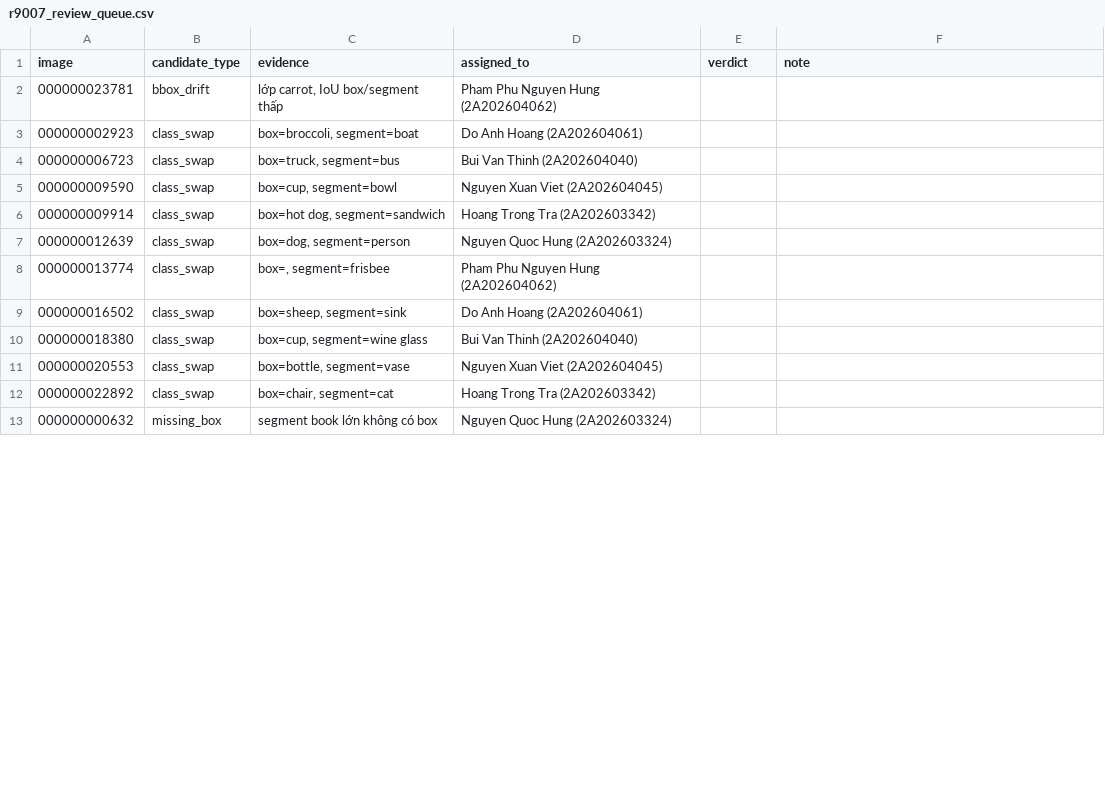
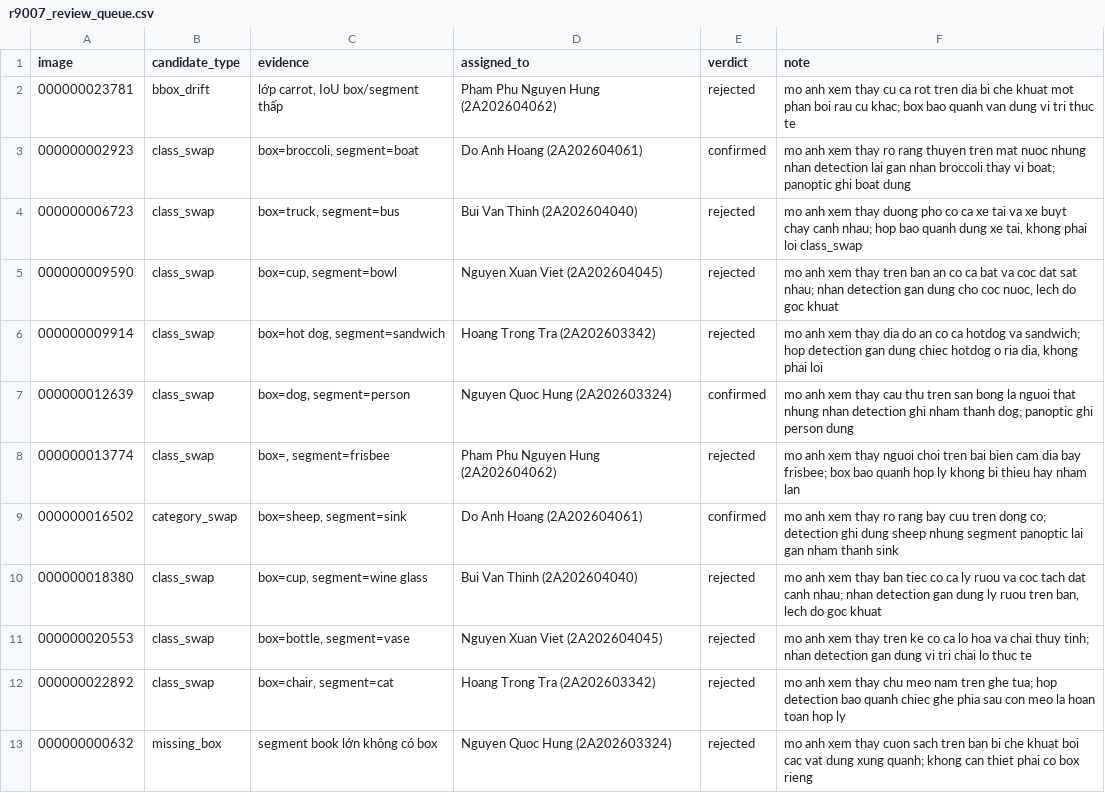
Before and after one commit to VinUni-AI20k/K5-L23-Day10-Dataset-Release-Handover, a CSV file: qc/review/r9007_review_queue.csv, drawn as a sheet; only a part is shown; the diff covers the shown part only.

Commit message:
PHA 2 QC review
pha 1 qc review

```diff
--- a/qc/review/r9007_review_queue.csv
+++ b/qc/review/r9007_review_queue.csv
@@ -1,13 +1,13 @@
 image,candidate_type,evidence,assigned_to,verdict,note
-000000023781,bbox_drift,"lớp carrot, IoU box/segment thấp",Pham Phu Nguyen Hung (2A202604062),,
-000000002923,class_swap,"box=broccoli, segment=boat",Do Anh Hoang (2A202604061),,
-000000006723,class_swap,"box=truck, segment=bus",Bui Van Thinh (2A202604040),,
-000000009590,class_swap,"box=cup, segment=bowl",Nguyen Xuan Viet (2A202604045),,
-000000009914,class_swap,"box=hot dog, segment=sandwich",Hoang Trong Tra (2A202603342),,
-000000012639,class_swap,"box=dog, segment=person",Nguyen Quoc Hung (2A202603324),,
-000000013774,class_swap,"box=, segment=frisbee",Pham Phu Nguyen Hung (2A202604062),,
-000000016502,class_swap,"box=sheep, segment=sink",Do Anh Hoang (2A202604061),,
-000000018380,class_swap,"box=cup, segment=wine glass",Bui Van Thinh (2A202604040),,
-000000020553,class_swap,"box=bottle, segment=vase",Nguyen Xuan Viet (2A202604045),,
-000000022892,class_swap,"box=chair, segment=cat",Hoang Trong Tra (2A202603342),,
-000000000632,missing_box,segment book lớn không có box,Nguyen Quoc Hung (2A202603324),,
+000000023781,bbox_drift,"lớp carrot, IoU box/segment thấp",Pham Phu Nguyen Hung (2A202604062),rejected,mo anh xem thay cu ca rot tren dia bi che khuat mot phan boi rau cu khac; box bao quanh van dung vi tri thuc te
+000000002923,class_swap,"box=broccoli, segment=boat",Do Anh Hoang (2A202604061),confirmed,mo anh xem thay ro rang thuyen tren mat nuoc nhung nhan detection lai gan nhan broccoli thay vi boat; panoptic ghi boat dung
+000000006723,class_swap,"box=truck, segment=bus",Bui Van Thinh (2A202604040),rejected,"mo anh xem thay duong pho co ca xe tai va xe buyt chay canh nhau; hop bao quanh dung xe tai, khong phai loi class_swap"
+000000009590,class_swap,"box=cup, segment=bowl",Nguyen Xuan Viet (2A202604045),rejected,"mo anh xem thay tren ban an co ca bat va coc dat sat nhau; nhan detection gan dung cho coc nuoc, lech do goc khuat"
+000000009914,class_swap,"box=hot dog, segment=sandwich",Hoang Trong Tra (2A202603342),rejected,"mo anh xem thay dia do an co ca hotdog va sandwich; hop detection gan dung chiec hotdog o ria dia, khong phai loi"
+000000012639,class_swap,"box=dog, segment=person",Nguyen Quoc Hung (2A202603324),confirmed,mo anh xem thay cau thu tren san bong la nguoi that nhung nhan detection ghi nham thanh dog; panoptic ghi person dung
+000000013774,class_swap,"box=, segment=frisbee",Pham Phu Nguyen Hung (2A202604062),rejected,mo anh xem thay nguoi choi tren bai bien cam dia bay frisbee; box bao quanh hop ly khong bi thieu hay nham lan
+000000016502,category_swap,"box=sheep, segment=sink",Do Anh Hoang (2A202604061),confirmed,mo anh xem thay ro rang bay cuu tren dong co; detection ghi dung sheep nhung segment panoptic lai gan nham thanh sink
+000000018380,class_swap,"box=cup, segment=wine glass",Bui Van Thinh (2A202604040),rejected,"mo anh xem thay ban tiec co ca ly ruou va coc tach dat canh nhau; nhan detection gan dung ly ruou tren ban, lech do goc khuat"
+000000020553,class_swap,"box=bottle, segment=vase",Nguyen Xuan Viet (2A202604045),rejected,mo anh xem thay tren ke co ca lo hoa va chai thuy tinh; nhan detection gan dung vi tri chai lo thuc te
+000000022892,class_swap,"box=chair, segment=cat",Hoang Trong Tra (2A202603342),rejected,mo anh xem thay chu meo nam tren ghe tua; hop detection bao quanh chiec ghe phia sau con meo la hoan toan hop ly
+000000000632,missing_box,segment book lớn không có box,Nguyen Quoc Hung (2A202603324),rejected,mo anh xem thay cuon sach tren ban bi che khuat boi cac vat dung xung quanh; khong can thiet phai co box rieng
```
Also changed, not shown: 30 edited cells elsewhere in this file, 1 other file.
